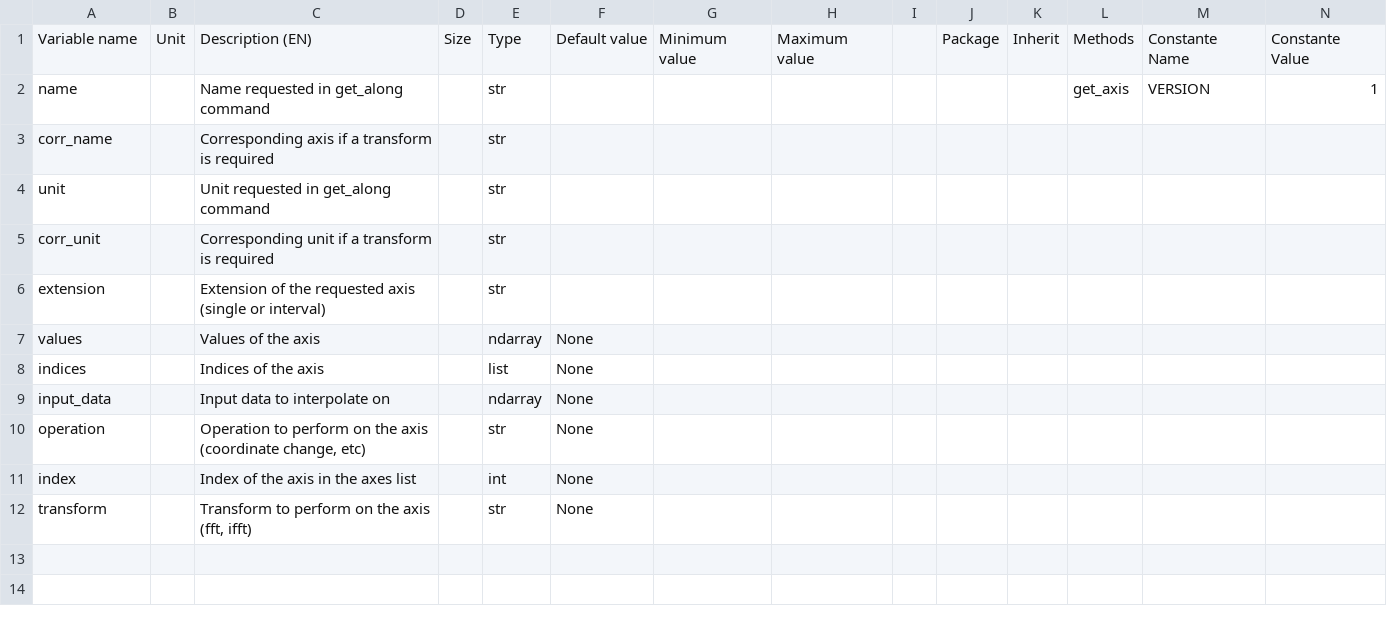
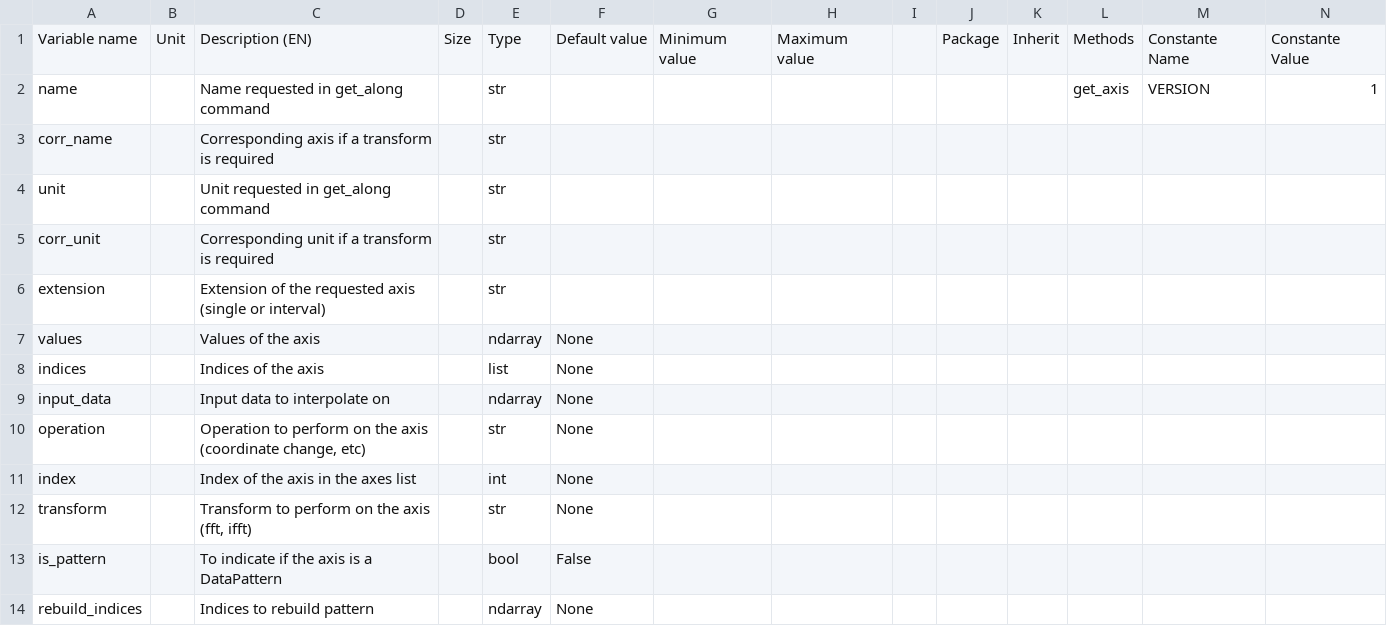
Before and after one commit to Eomys/SciDataTool, a CSV file: SciDataTool/Generator/ClassesRef/RequestedAxis.csv, drawn as a sheet; only a part is shown; rows hold the shown columns only; the diff names each change by its address in the sheet, - before the commit and + after, or states it on an @@ line.

Commit message:
[NF] DataPattern object for axes defined as repeating patterns

```diff
--- a/SciDataTool/Generator/ClassesRef/RequestedAxis.csv
+++ b/SciDataTool/Generator/ClassesRef/RequestedAxis.csv
+row 13: is_pattern |  | To indicate if the axis is a DataPattern |  | bool | False
+row 14: rebuild_indices |  | Indices to rebuild pattern |  | ndarray | None
```
Also changed, not shown: SciDataTool/Generator/ClassesRef/Data1D.csv, 18 other files.
